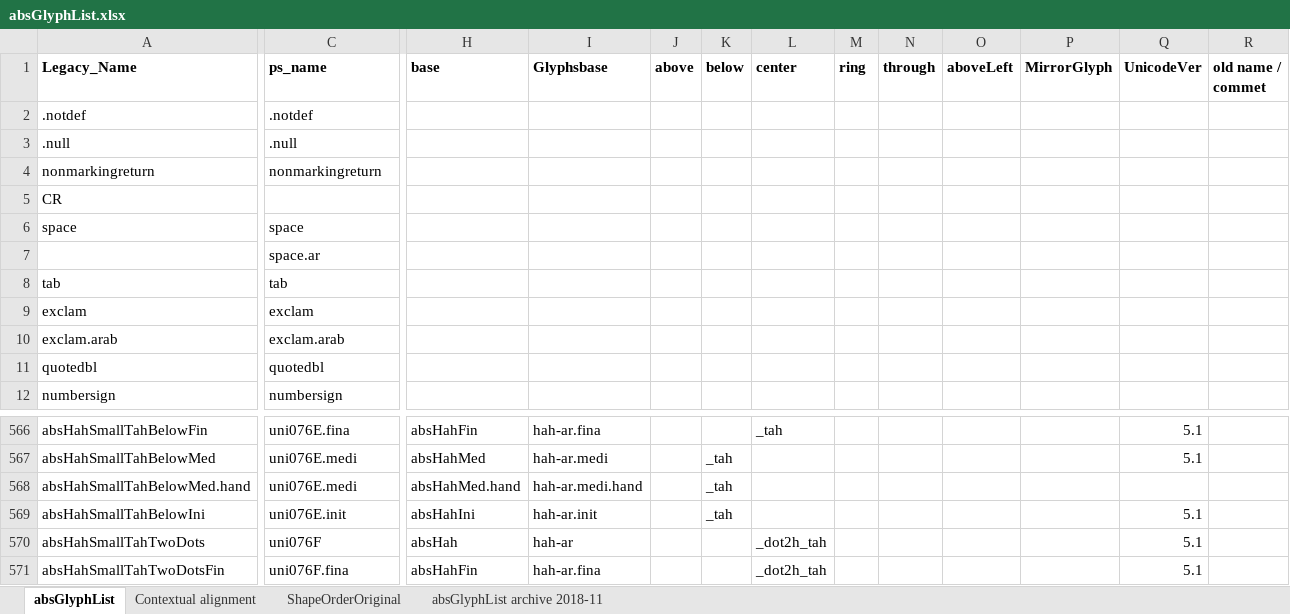
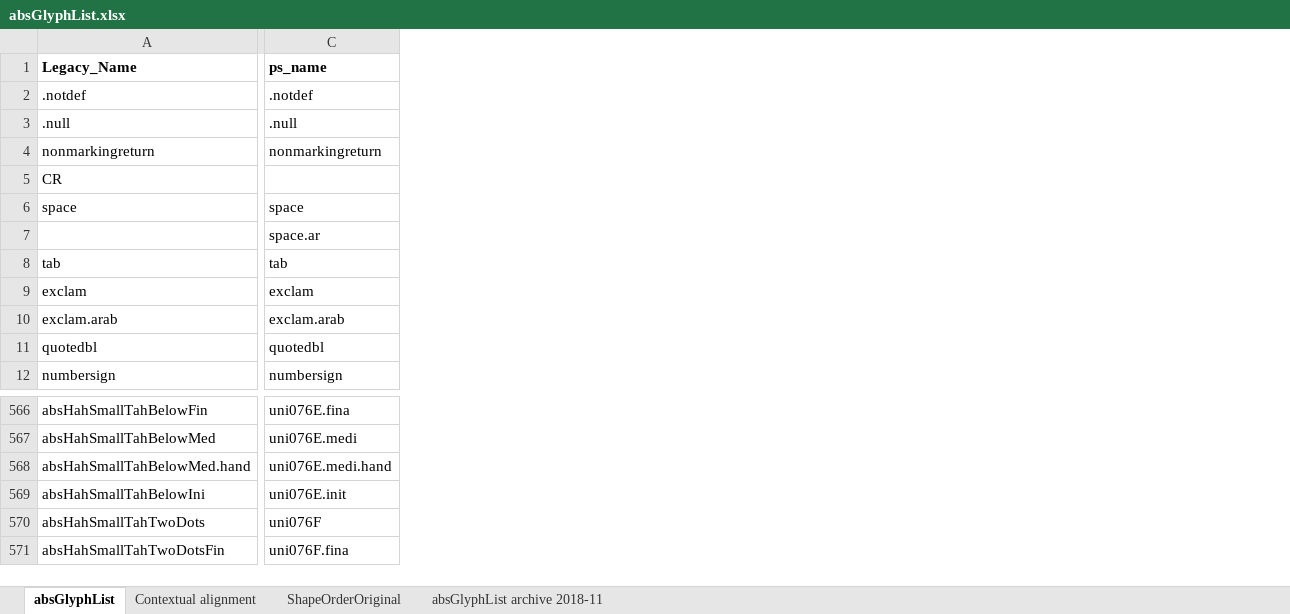
Before and after one commit to silnrsi/font-arab-tools, an Excel workbook: absGlyphList/absGlyphList.xlsx, sheet absGlyphList, drawn as a sheet; only a part is shown, gaps mark what is left out; values as stored, in another font and other column widths than the file's, no borders; charts and pictures not drawn; the diff names each change by its address in the sheet, - before the commit and + after, or states it on an @@ line.

Commit message:
fix incorrect PSName for uni076E.medi.hand

```diff
--- a/absGlyphList/absGlyphList.xlsx (sheet absGlyphList)
+++ b/absGlyphList/absGlyphList.xlsx (sheet absGlyphList)
@@ column H (base) hidden, rows 566-571: absHahFin | absHahMed | absHahMed.hand | absHahIni | absHah | absHahFin @@
@@ column I (Glyphsbase) hidden, rows 566-571: hah-ar.fina | hah-ar.medi | hah-ar.medi.hand | hah-ar.init | hah-ar | hah-ar.fina @@
@@ column J (above) hidden, empty @@
@@ column K (below) hidden, rows 567-569: all _tah @@
@@ column L (center) hidden, rows 566-571: _tah |  |  |  | _dot2h_tah | _dot2h_tah @@
@@ column M (ring) hidden, empty @@
@@ column N (through) hidden, empty @@
@@ column O (aboveLeft) hidden, empty @@
@@ column P (MirrorGlyph) hidden, empty @@
@@ column Q (UnicodeVer) hidden, rows 566-571: 5.1 | 5.1 |  | 5.1 | 5.1 | 5.1 @@
@@ column R (old name / commet) hidden, empty @@
-C568 (ps_name): uni076E.medi
+C568 (ps_name): uni076E.medi.hand
```
Also changed, not shown: 2 other files.
